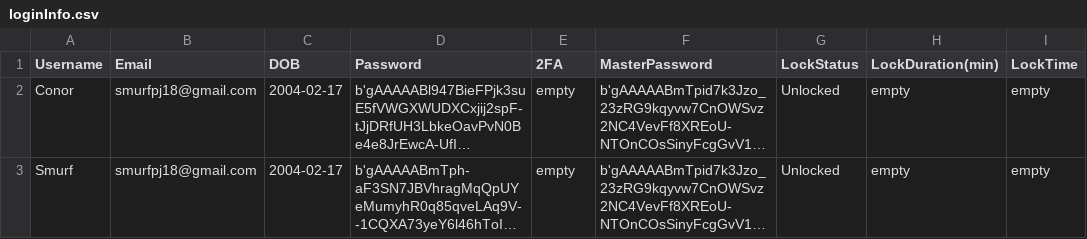
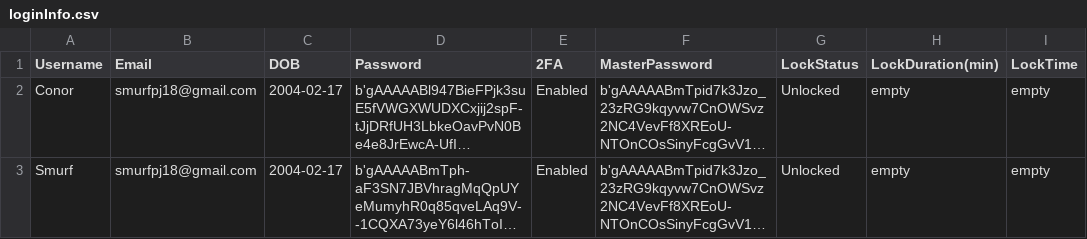
Before and after one commit to SmurfPJ/CS301.3-MasterVault-Revamp, a CSV file: loginInfo.csv, drawn as a sheet; long unchanged cells end in …; the diff names each change by its address in the sheet, - before the commit and + after, or states it on an @@ line.

```diff
--- a/loginInfo.csv
+++ b/loginInfo.csv
-E2:E3 (2FA): empty
+E2:E3 (2FA): Enabled
```
Also changed, not shown: 1 other file.
